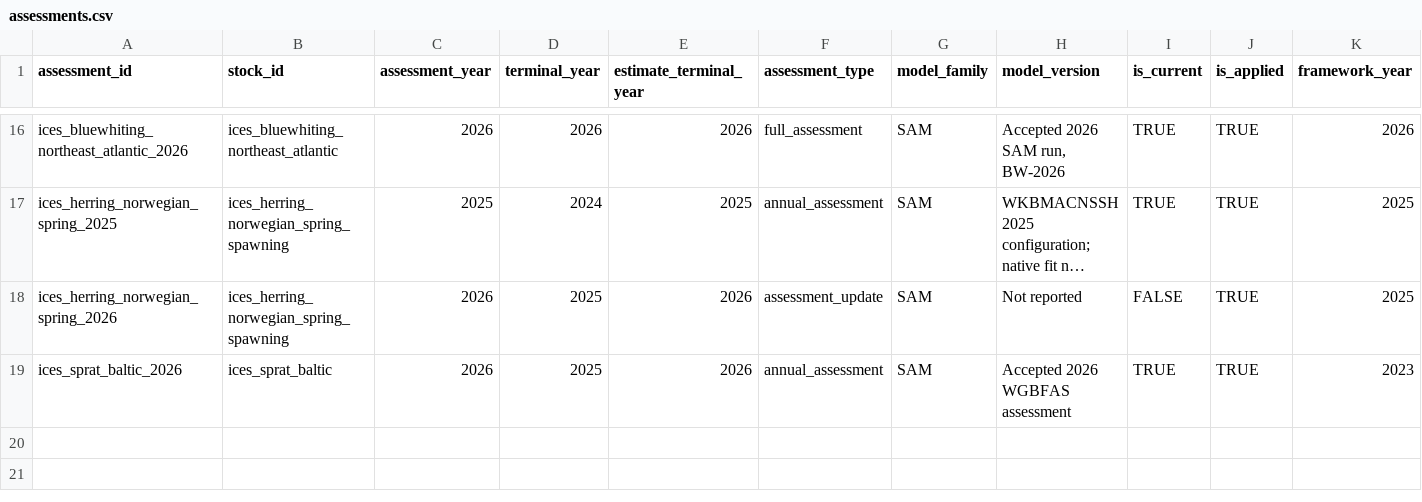
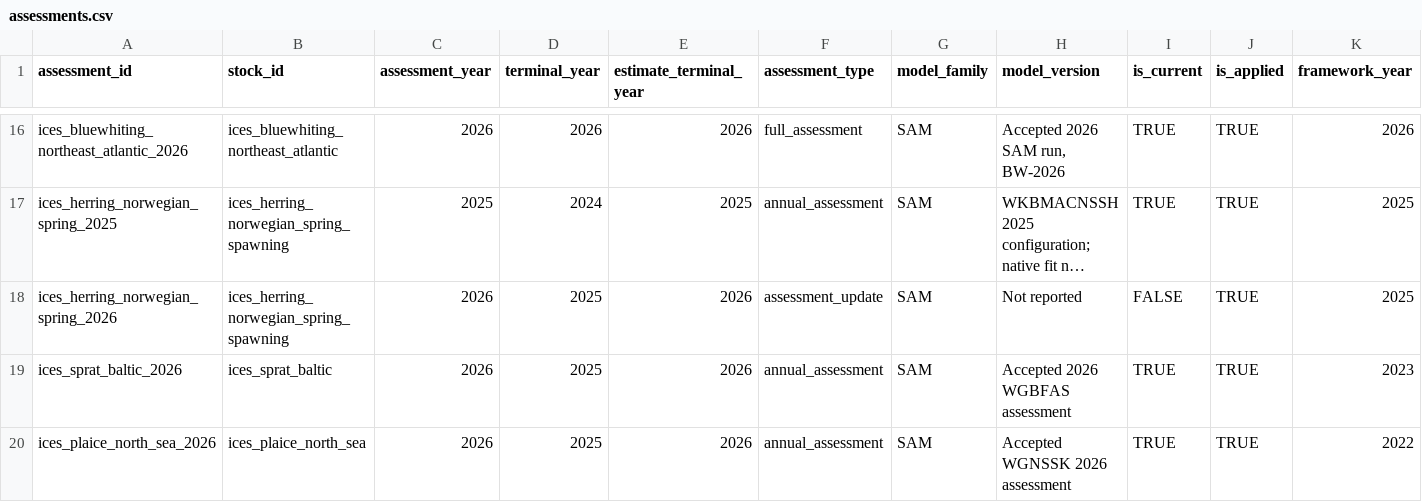
Before and after one commit to PaulRegular/tinyAM, a CSV file: analysis/comp_assessments/database/assessments.csv, drawn as a sheet; only a part is shown, gaps mark what is left out; long unchanged cells end in …; rows hold the shown columns only; the diff names each change by its address in the sheet, - before the commit and + after, or states it on an @@ line.

```diff
--- a/analysis/comp_assessments/database/assessments.csv
+++ b/analysis/comp_assessments/database/assessments.csv
+row 20: ices_plaice_north_sea_2026 | ices_plaice_north_sea | 2026 | 2025 | 2026 | annual_assessment | SAM | Accepted WGNSSK 2026 assessment | TRUE | TRUE | 2022
```
Also changed, not shown: analysis/comp_assessments/database/assumptions.csv, analysis/comp_assessments/database/stocks.csv, 4 other files.
